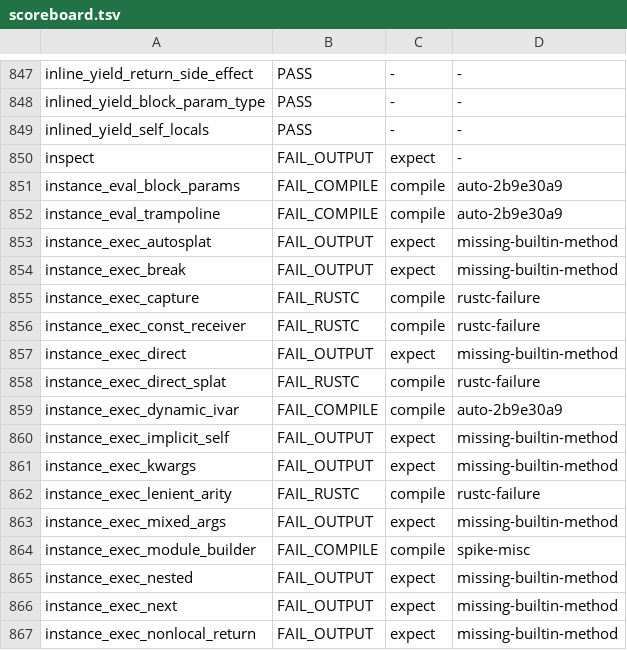
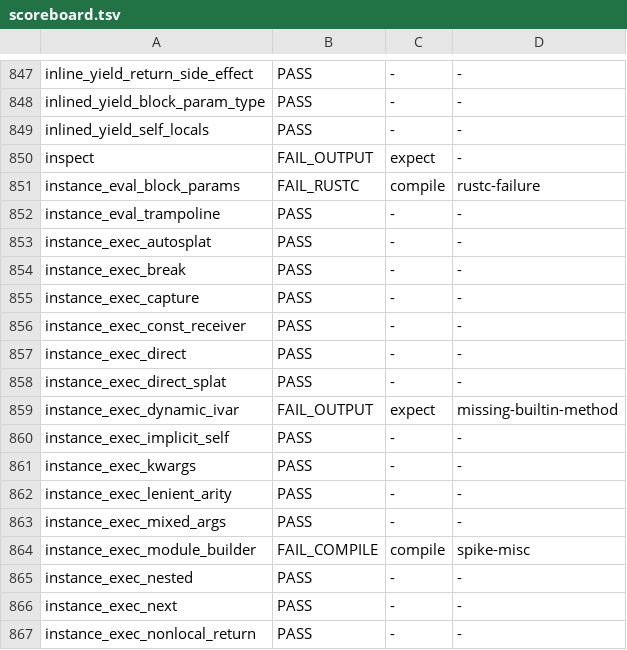
Before and after one commit to ryanseys/zeo, a TSV file: conformance/scoreboard.tsv, drawn as a sheet; only a part is shown, gaps mark what is left out; the diff covers the shown part only.

```diff
--- a/conformance/scoreboard.tsv
+++ b/conformance/scoreboard.tsv
@@ -850,18 +850,18 @@ inlined_yield_self_locals	PASS	-	-
 inspect	FAIL_OUTPUT	expect	-
-instance_eval_block_params	FAIL_COMPILE	compile	auto-2b9e30a9
-instance_eval_trampoline	FAIL_COMPILE	compile	auto-2b9e30a9
-instance_exec_autosplat	FAIL_OUTPUT	expect	missing-builtin-method
-instance_exec_break	FAIL_OUTPUT	expect	missing-builtin-method
-instance_exec_capture	FAIL_RUSTC	compile	rustc-failure
-instance_exec_const_receiver	FAIL_RUSTC	compile	rustc-failure
-instance_exec_direct	FAIL_OUTPUT	expect	missing-builtin-method
-instance_exec_direct_splat	FAIL_RUSTC	compile	rustc-failure
-instance_exec_dynamic_ivar	FAIL_COMPILE	compile	auto-2b9e30a9
-instance_exec_implicit_self	FAIL_OUTPUT	expect	missing-builtin-method
-instance_exec_kwargs	FAIL_OUTPUT	expect	missing-builtin-method
-instance_exec_lenient_arity	FAIL_RUSTC	compile	rustc-failure
-instance_exec_mixed_args	FAIL_OUTPUT	expect	missing-builtin-method
+instance_eval_block_params	FAIL_RUSTC	compile	rustc-failure
+instance_eval_trampoline	PASS	-	-
+instance_exec_autosplat	PASS	-	-
+instance_exec_break	PASS	-	-
+instance_exec_capture	PASS	-	-
+instance_exec_const_receiver	PASS	-	-
+instance_exec_direct	PASS	-	-
+instance_exec_direct_splat	PASS	-	-
+instance_exec_dynamic_ivar	FAIL_OUTPUT	expect	missing-builtin-method
+instance_exec_implicit_self	PASS	-	-
+instance_exec_kwargs	PASS	-	-
+instance_exec_lenient_arity	PASS	-	-
+instance_exec_mixed_args	PASS	-	-
 instance_exec_module_builder	FAIL_COMPILE	compile	spike-misc
-instance_exec_nested	FAIL_OUTPUT	expect	missing-builtin-method
-instance_exec_next	FAIL_OUTPUT	expect	missing-builtin-method
-instance_exec_nonlocal_return	FAIL_OUTPUT	expect	missing-builtin-method
+instance_exec_nested	PASS	-	-
+instance_exec_next	PASS	-	-
+instance_exec_nonlocal_return	PASS	-	-
```
Also changed, not shown: 91 edited cells elsewhere in this file, 28 other files.
